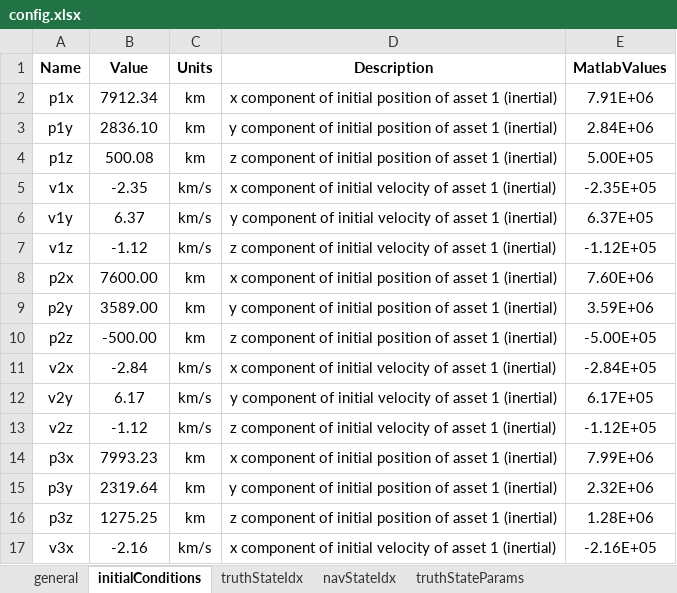
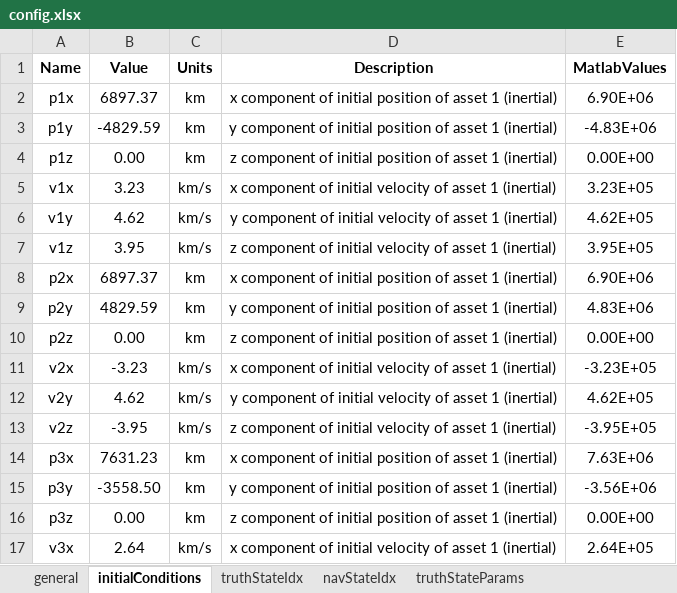
Before and after one commit to ZachMontgomery/Montgomery_SpaceDomainAwareness, an Excel workbook: config.xlsx, sheet initialConditions, drawn as a sheet; only a part is shown; values as stored, in another font and other column widths than the file's, no borders; the diff covers the shown part only; the diff names each change by its address in the sheet, - before the commit and + after, or states it on an @@ line.

```diff
--- a/config.xlsx (sheet initialConditions)
+++ b/config.xlsx (sheet initialConditions)
-B2 (Value): 7912.34
+B2 (Value): 6897.37
-E2 (MatlabValues): 7.91E+06
+E2 (MatlabValues): 6.90E+06
-B3 (Value): 2836.10
+B3 (Value): -4829.59
-E3 (MatlabValues): 2.84E+06
+E3 (MatlabValues): -4.83E+06
-B4 (Value): 500.08
+B4 (Value): 0.00
-E4 (MatlabValues): 5.00E+05
+E4 (MatlabValues): 0.00E+00
-B5 (Value): -2.35
+B5 (Value): 3.23
-E5 (MatlabValues): -2.35E+05
+E5 (MatlabValues): 3.23E+05
-B6 (Value): 6.37
+B6 (Value): 4.62
-E6 (MatlabValues): 6.37E+05
+E6 (MatlabValues): 4.62E+05
-B7 (Value): -1.12
+B7 (Value): 3.95
-E7 (MatlabValues): -1.12E+05
+E7 (MatlabValues): 3.95E+05
-B8 (Value): 7600.00
+B8 (Value): 6897.37
-E8 (MatlabValues): 7.60E+06
+E8 (MatlabValues): 6.90E+06
-B9 (Value): 3589.00
+B9 (Value): 4829.59
-E9 (MatlabValues): 3.59E+06
+E9 (MatlabValues): 4.83E+06
-B10 (Value): -500.00
+B10 (Value): 0.00
-E10 (MatlabValues): -5.00E+05
+E10 (MatlabValues): 0.00E+00
-B11 (Value): -2.84
+B11 (Value): -3.23
-E11 (MatlabValues): -2.84E+05
+E11 (MatlabValues): -3.23E+05
-B12 (Value): 6.17
+B12 (Value): 4.62
-E12 (MatlabValues): 6.17E+05
+E12 (MatlabValues): 4.62E+05
-B13 (Value): -1.12
+B13 (Value): -3.95
-E13 (MatlabValues): -1.12E+05
+E13 (MatlabValues): -3.95E+05
-B14 (Value): 7993.23
+B14 (Value): 7631.23
-E14 (MatlabValues): 7.99E+06
+E14 (MatlabValues): 7.63E+06
-B15 (Value): 2319.64
+B15 (Value): -3558.50
-E15 (MatlabValues): 2.32E+06
+E15 (MatlabValues): -3.56E+06
-B16 (Value): 1275.25
+B16 (Value): 0.00
-E16 (MatlabValues): 1.28E+06
+E16 (MatlabValues): 0.00E+00
-B17 (Value): -2.16
+B17 (Value): 2.64
-E17 (MatlabValues): -2.16E+05
+E17 (MatlabValues): 2.64E+05
```
Also changed, not shown: 64 edited cells and cell formats elsewhere in this sheet, sheet truthStateIdx, sheet navStateIdx, sheet general, sheet Constants, 4 other files.
